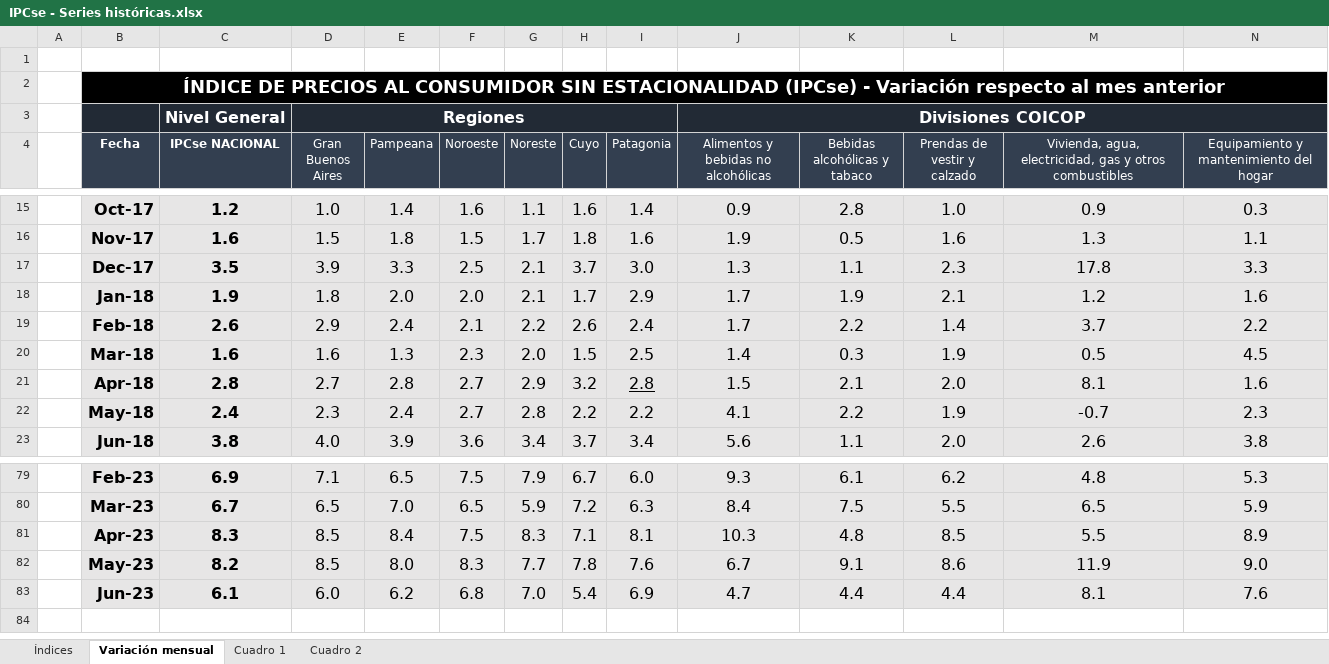
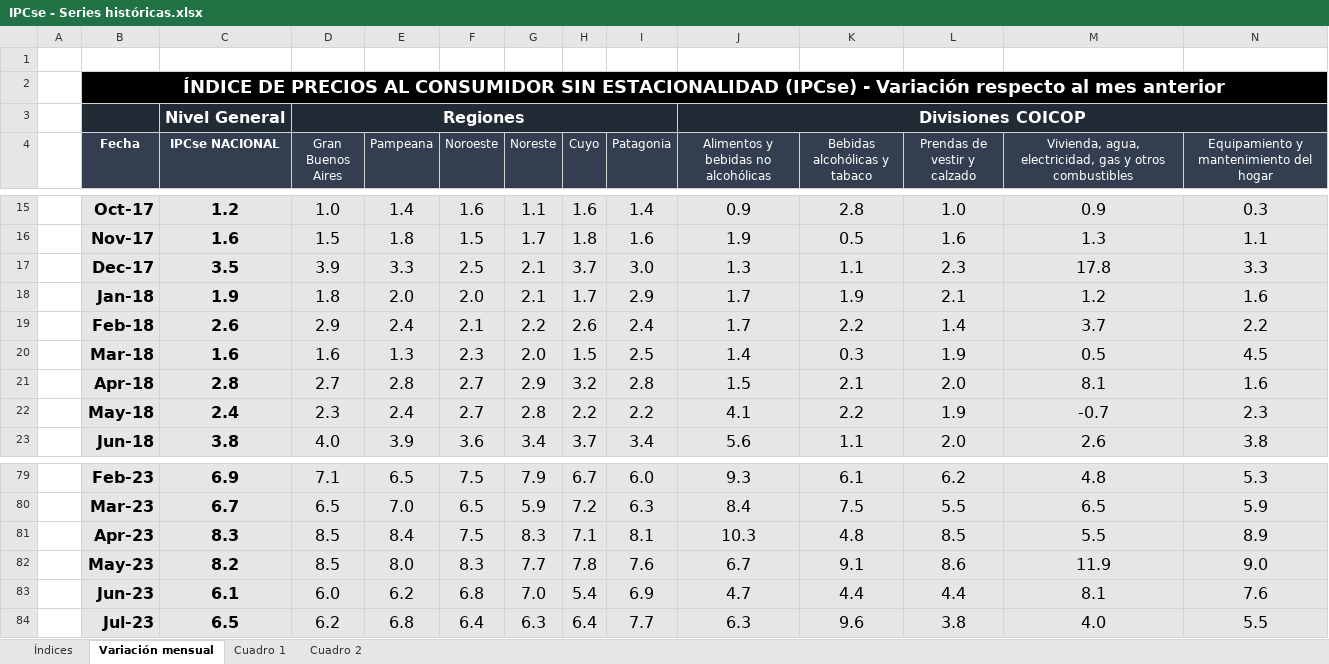
Before and after one commit to mrozada/mrozada.github.io, an Excel workbook: assets/excel/IPCse - Series históricas.xlsx, sheet Variación mensual, drawn as a sheet; only a part is shown, gaps mark what is left out; values as stored, in another font and other column widths than the file's, no borders; rows hold the shown columns only; the diff names each change by its address in the sheet, - before the commit and + after, or states it on an @@ line.

```diff
--- a/assets/excel/IPCse - Series históricas.xlsx (sheet Variación mensual)
+++ b/assets/excel/IPCse - Series históricas.xlsx (sheet Variación mensual)
-I21 underline: on
+I21 underline: off
+row 84:  | Jul-23 | 6.5 | 6.2 | 6.8 | 6.4 | 6.3 | 6.4 | 7.7 | 6.3 | 9.6 | 3.8 | 4.0 | 5.5
```
Also changed, not shown: sheet Cuadro 2, sheet Cuadro 1, sheet Índices, 4 other files.
